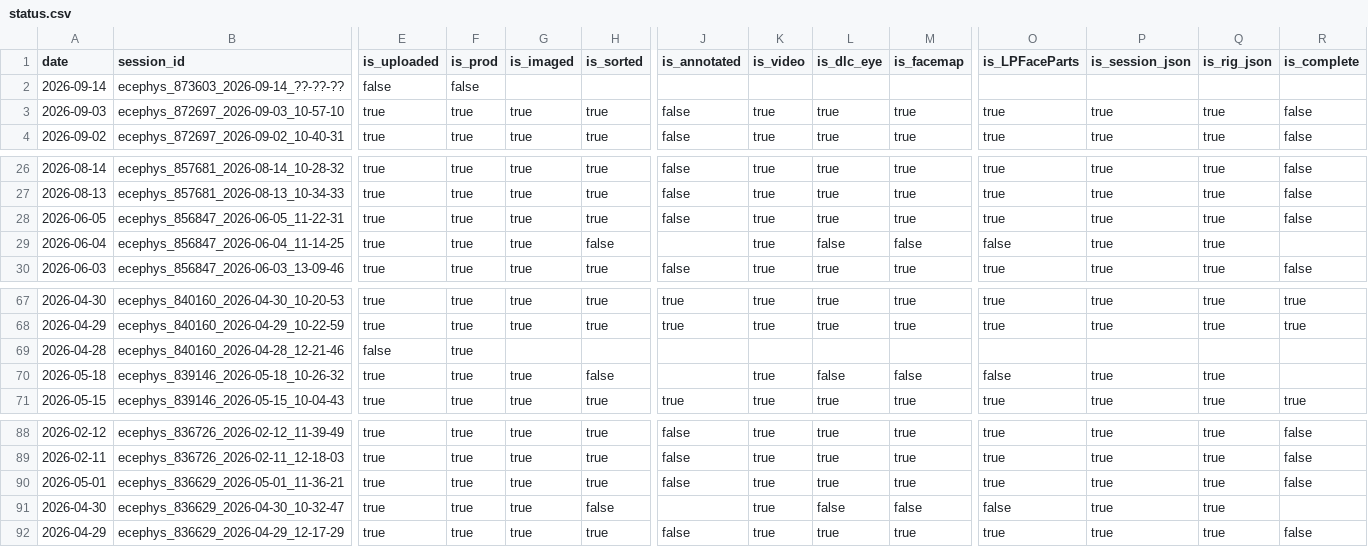
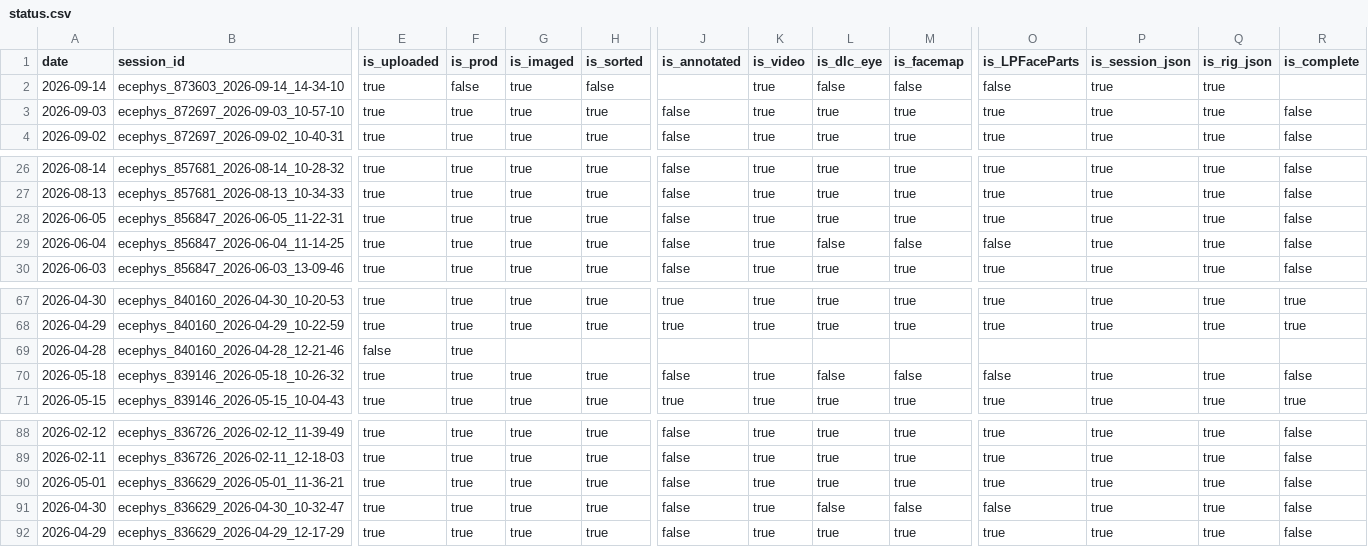
Before and after one commit to AllenInstitute/npc_lims, a CSV file: tables/status.csv, drawn as a sheet; only a part is shown, gaps mark what is left out; removed rows and columns are numbered as before the commit, all else as after; rows hold the shown columns only; the diff names each change by its address in the sheet, - before the commit and + after, or states it on an @@ line.

```diff
--- a/tables/status.csv
+++ b/tables/status.csv
-row 2: 2026-09-14 | ecephys_873603_2026-09-14_??-??-?? | false | false
+row 2: 2026-09-14 | ecephys_873603_2026-09-14_14-34-10 | true | false | true | false |  | true | false | false | false | true | true
-H29 (is_sorted): false
+H29 (is_sorted): true
-J29 (is_annotated): (empty)
+J29 (is_annotated): false
-R29 (is_complete): (empty)
+R29 (is_complete): false
-H70 (is_sorted): false
+H70 (is_sorted): true
-J70 (is_annotated): (empty)
+J70 (is_annotated): false
-R70 (is_complete): (empty)
+R70 (is_complete): false
-H91 (is_sorted): false
+H91 (is_sorted): true
-J91 (is_annotated): (empty)
+J91 (is_annotated): false
-R91 (is_complete): (empty)
+R91 (is_complete): false
```
Also changed, not shown: 1 other file.
